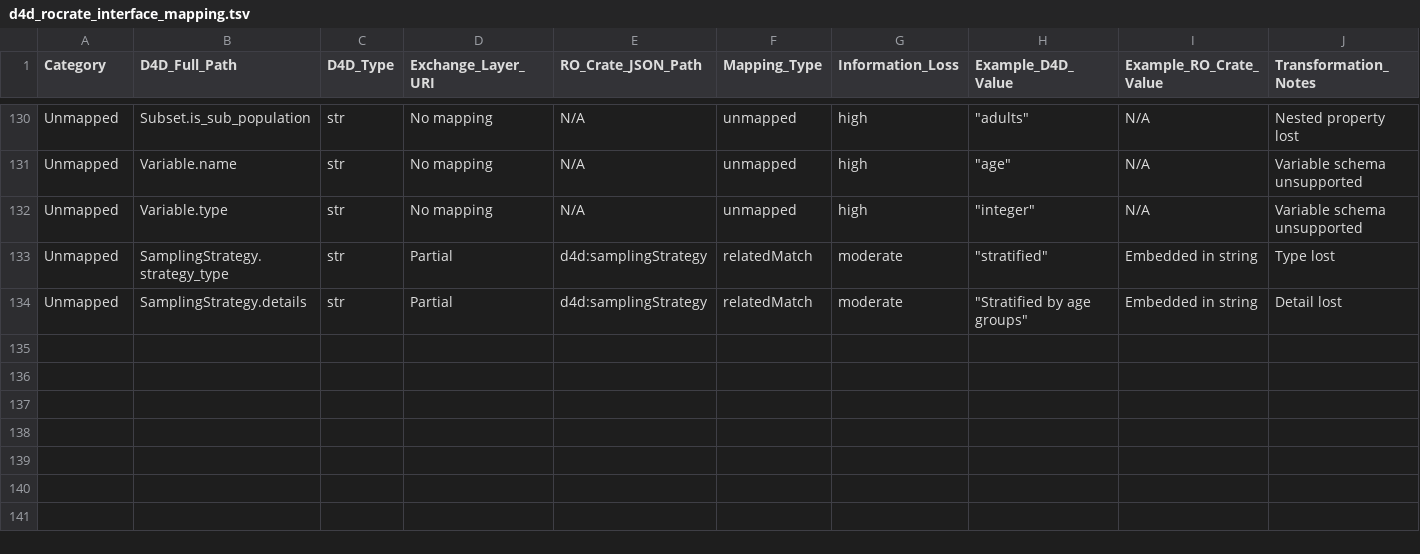
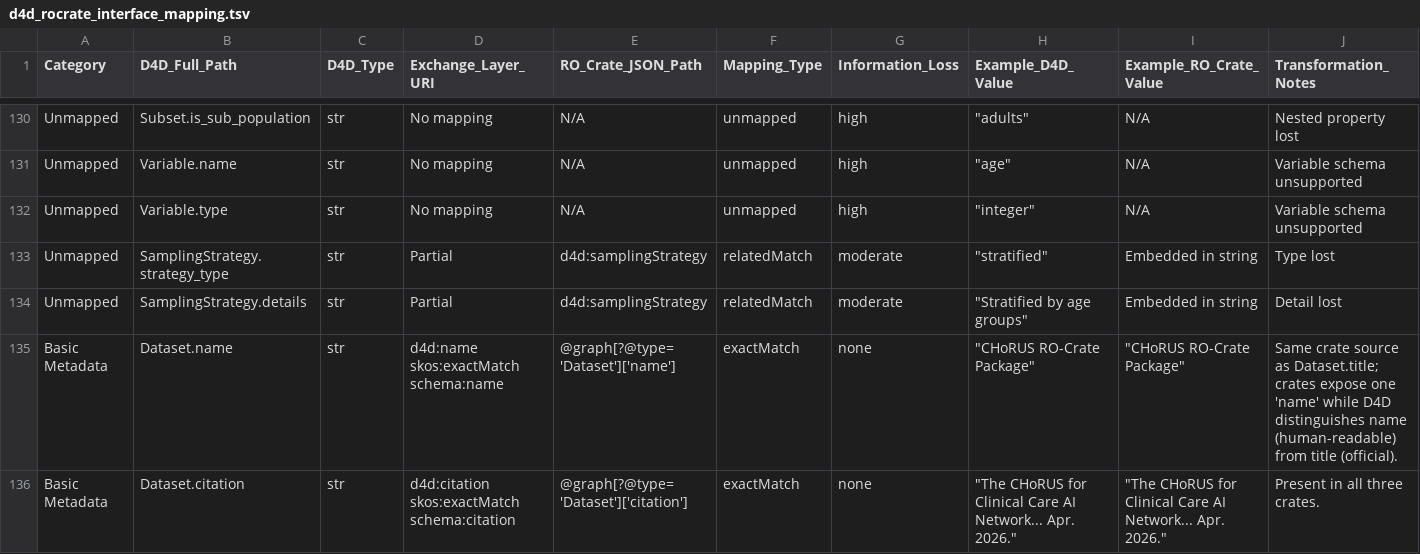
Before and after one commit to bridge2ai/data-sheets-schema, a TSV file: data/ro-crate_mapping/d4d_rocrate_interface_mapping.tsv, drawn as a sheet; only a part is shown, gaps mark what is left out; the diff covers the shown part only; the diff names each change by its address in the sheet, - before the commit and + after, or states it on an @@ line.

```diff
--- a/data/ro-crate_mapping/d4d_rocrate_interface_mapping.tsv
+++ b/data/ro-crate_mapping/d4d_rocrate_interface_mapping.tsv
+row 135: Basic Metadata | Dataset.name | str | d4d:name skos:exactMatch schema:name | @graph[?@type='Dataset']['name'] | exactMatch | none | "CHoRUS RO-Crate Package" | "CHoRUS RO-Crate Package" | Same crate source as Dataset.title; crates expose one 'name' while D4D distinguishes name (human-readable) from title (official).
+row 136: Basic Metadata | Dataset.citation | str | d4d:citation skos:exactMatch schema:citation | @graph[?@type='Dataset']['citation'] | exactMatch | none | "The CHoRUS for Clinical Care AI Network... Apr. 2026." | "The CHoRUS for Clinical Care AI Network... Apr. 2026." | Present in all three crates.
```
Also changed, not shown: 1 added row and 15 edited cells elsewhere in this file, 6 other files.
